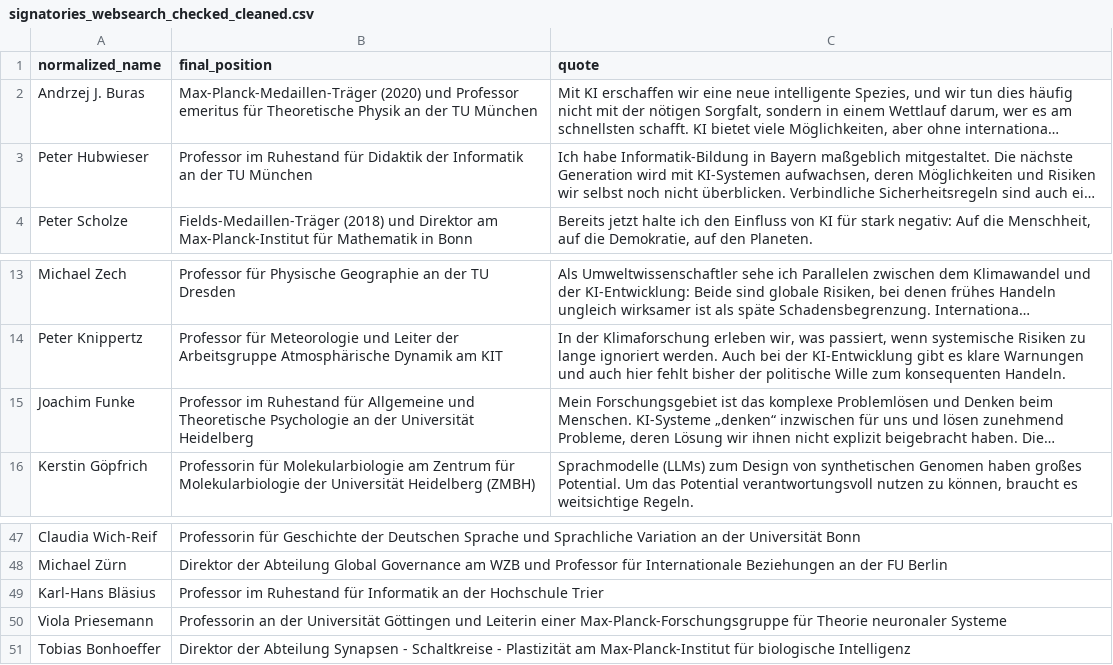
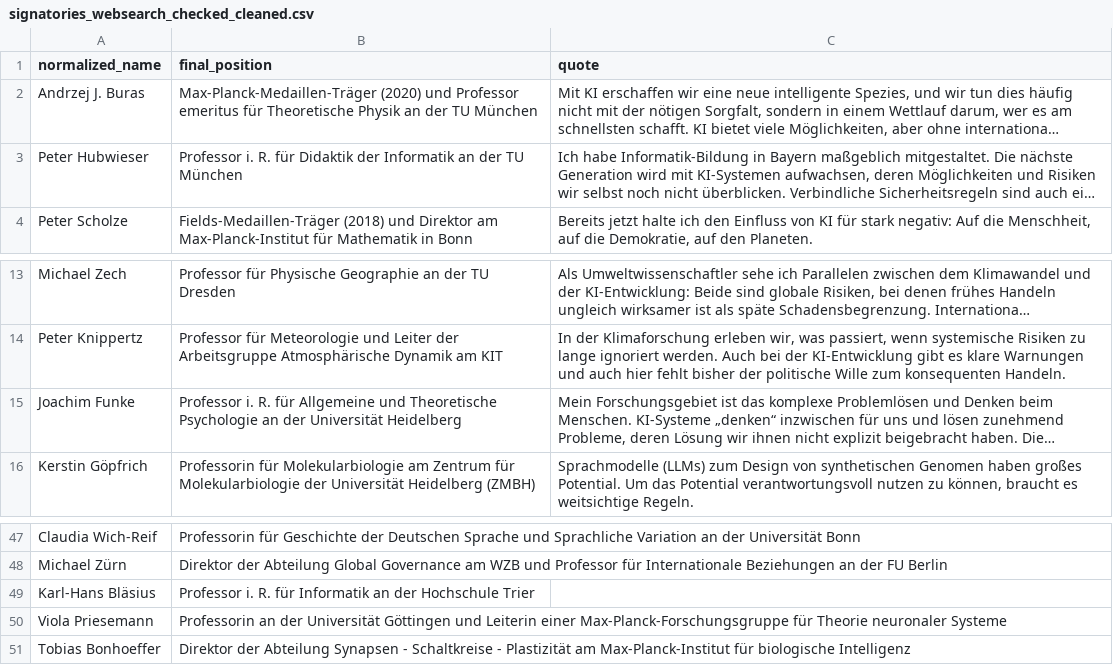
Before and after one commit to SimonSkade1/PauseAI-Germany-Website, a CSV file: scripts/signatories_websearch_checked_cleaned.csv, drawn as a sheet; only a part is shown, gaps mark what is left out; long unchanged cells end in …; the diff names each change by its address in the sheet, - before the commit and + after, or states it on an @@ line.

Commit message:
im ruhestand i r

```diff
--- a/scripts/signatories_websearch_checked_cleaned.csv
+++ b/scripts/signatories_websearch_checked_cleaned.csv
-B3 (final_position): Professor im Ruhestand für Didaktik…
+B3 (final_position): Professor i. R. für Didaktik…
-B15 (final_position): Professor im Ruhestand für Allgemeine…
+B15 (final_position): Professor i. R. für Allgemeine…
-B49 (final_position): Professor im Ruhestand für Informatik…
+B49 (final_position): Professor i. R. für Informatik…
```
